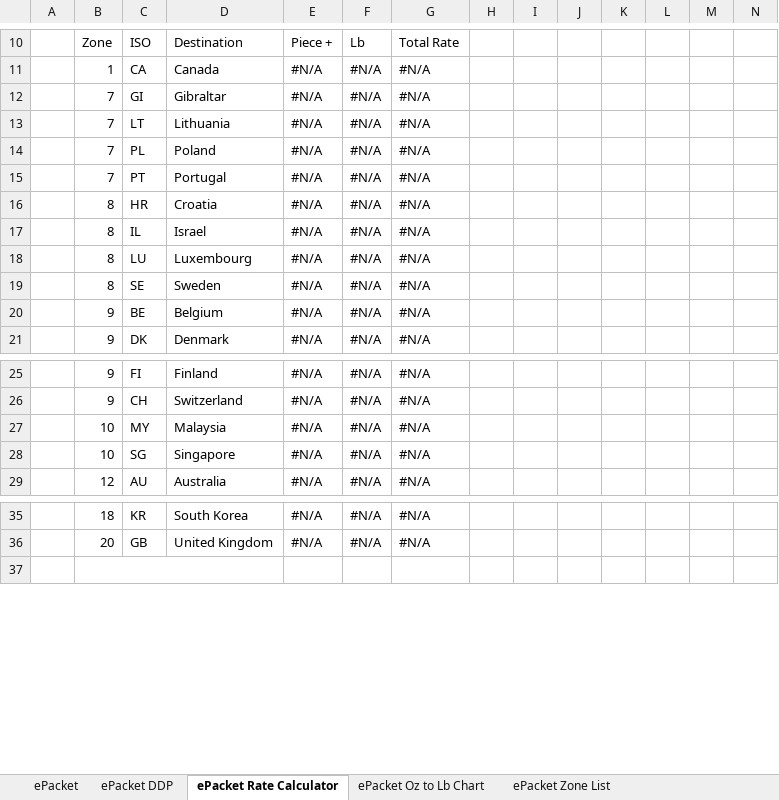
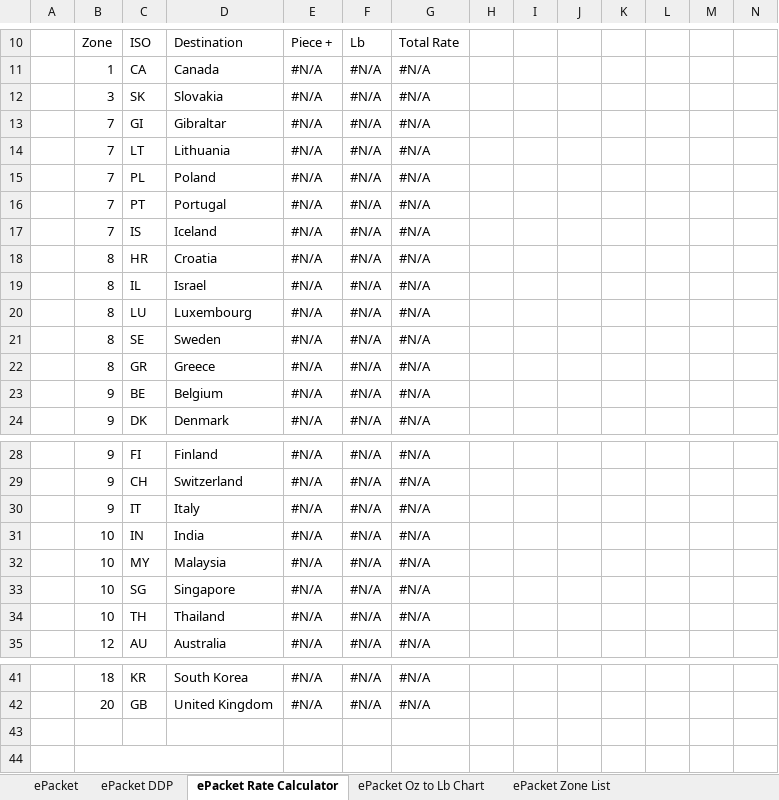
Before and after one commit to yashaswidasari/epg, an Excel workbook: excel_templates/eps.xlsx, sheet ePacket Rate Calculator, drawn as a sheet; only a part is shown, gaps mark what is left out; values as stored, in another font and other column widths than the file's, no cell formats; charts and pictures not drawn; the diff names each change by its address in the sheet, - before the commit and + after, or states it on an @@ line.

```diff
--- a/excel_templates/eps.xlsx (sheet ePacket Rate Calculator)
+++ b/excel_templates/eps.xlsx (sheet ePacket Rate Calculator)
+row 12:  | 3 | SK | Slovakia | #N/A | #N/A | #N/A
+row 17:  | 7 | IS | Iceland | #N/A | #N/A | #N/A
+row 22:  | 8 | GR | Greece | #N/A | #N/A | #N/A
+row 30:  | 9 | IT | Italy | #N/A | #N/A | #N/A
+row 31:  | 10 | IN | India | #N/A | #N/A | #N/A
+row 34:  | 10 | TH | Thailand | #N/A | #N/A | #N/A
+row 43: (empty)
```
Also changed, not shown: sheet ePacket Zone List, sheet ePacket, sheet ePacket DDP, cell formats, formulas that keep their value, excel_templates/ipa.xlsx, excel_templates/parceltariff.xlsx, 10 other files.
